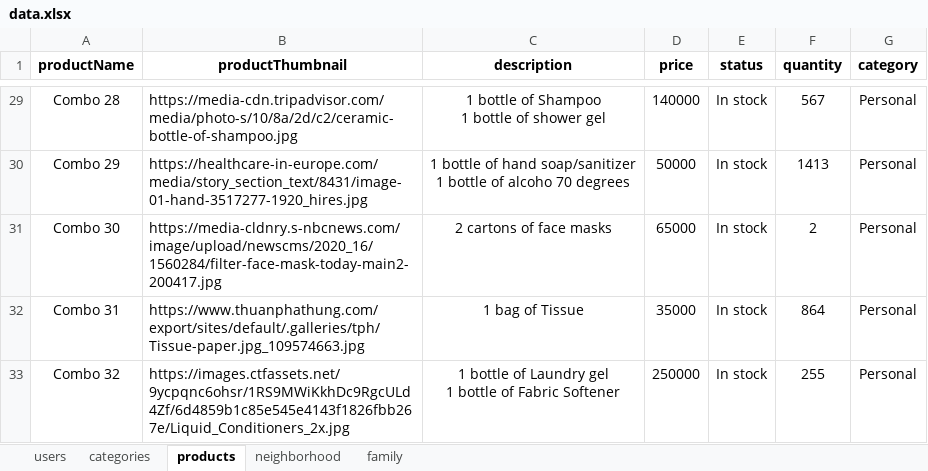
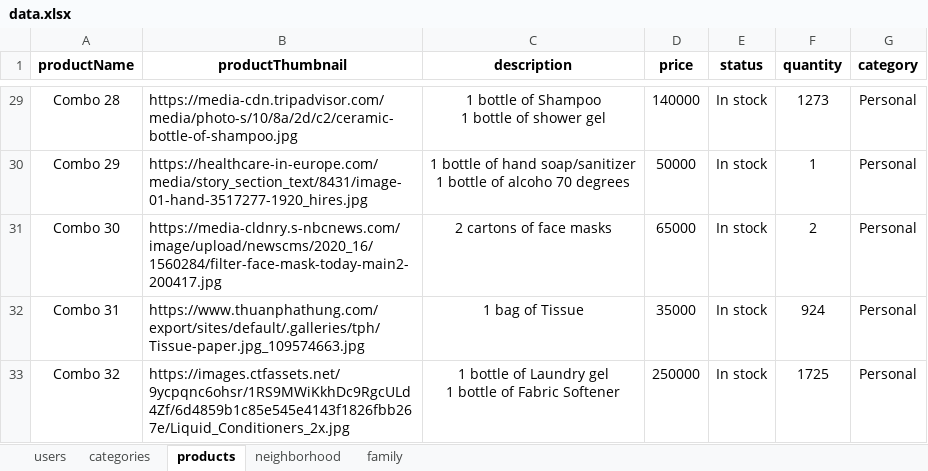
Before and after one commit to conganh649/seniorProject_be, an Excel workbook: server/seeders/data.xlsx, sheet products, drawn as a sheet; only a part is shown, gaps mark what is left out; values as stored, in another font and other column widths than the file's, no borders; the diff covers the shown part only; the diff names each change by its address in the sheet, - before the commit and + after, or states it on an @@ line.

```diff
--- a/server/seeders/data.xlsx (sheet products)
+++ b/server/seeders/data.xlsx (sheet products)
-F29 (quantity): 567
+F29 (quantity): 1273
-F30 (quantity): 1413
+F30 (quantity): 1
-F32 (quantity): 864
+F32 (quantity): 924
-F33 (quantity): 255
+F33 (quantity): 1725
```
Also changed, not shown: 32 edited cells elsewhere in this sheet, 2 other files.
